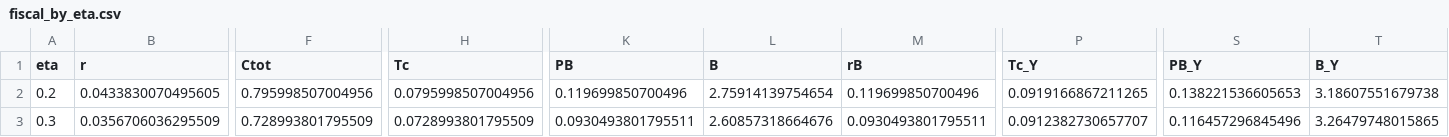
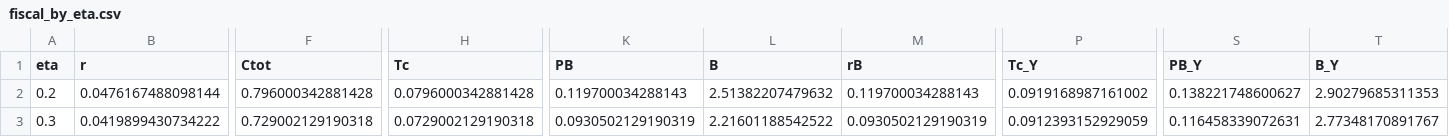
Before and after one commit to pcesar-ramosh/fiscal_policy_informality, a CSV file: Analysis_07/fiscal_by_eta.csv, drawn as a sheet; only a part is shown, gaps mark what is left out; the diff covers the shown part only; the diff names each change by its address in the sheet, - before the commit and + after, or states it on an @@ line.

Commit message:
Update Home
We calibrate the Analysis_07

```diff
--- a/Analysis_07/fiscal_by_eta.csv
+++ b/Analysis_07/fiscal_by_eta.csv
-B2 (r): 0.0433830070495605
+B2 (r): 0.0476167488098144
-F2 (Ctot): 0.795998507004956
+F2 (Ctot): 0.796000342881428
-H2 (Tc): 0.0795998507004956
+H2 (Tc): 0.0796000342881428
-K2 (PB): 0.119699850700496
+K2 (PB): 0.119700034288143
-L2 (B): 2.75914139754654
+L2 (B): 2.51382207479632
-M2 (rB): 0.119699850700496
+M2 (rB): 0.119700034288143
-P2 (Tc_Y): 0.0919166867211265
+P2 (Tc_Y): 0.0919168987161002
-S2 (PB_Y): 0.138221536605653
+S2 (PB_Y): 0.138221748600627
-T2 (B_Y): 3.18607551679738
+T2 (B_Y): 2.90279685311353
-B3 (r): 0.0356706036295509
+B3 (r): 0.0419899430734222
-F3 (Ctot): 0.728993801795509
+F3 (Ctot): 0.729002129190318
-H3 (Tc): 0.0728993801795509
+H3 (Tc): 0.0729002129190318
-K3 (PB): 0.0930493801795511
+K3 (PB): 0.0930502129190319
-L3 (B): 2.60857318664676
+L3 (B): 2.21601188542522
-M3 (rB): 0.0930493801795511
+M3 (rB): 0.0930502129190319
-P3 (Tc_Y): 0.0912382730657707
+P3 (Tc_Y): 0.0912393152929059
-S3 (PB_Y): 0.116457296845496
+S3 (PB_Y): 0.116458339072631
-T3 (B_Y): 3.26479748015865
+T3 (B_Y): 2.77348170891767
```
Also changed, not shown: 91 edited cells elsewhere in this file, 6 other files.
